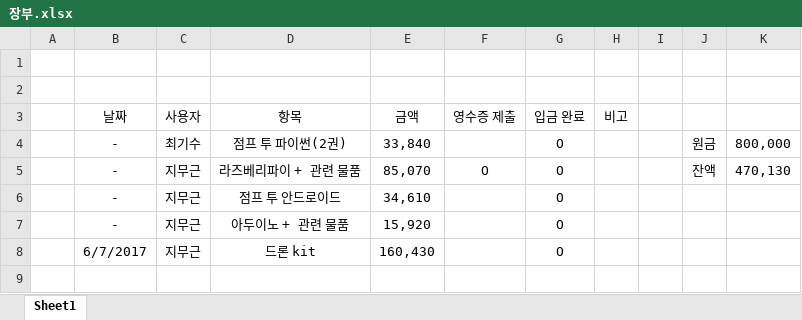
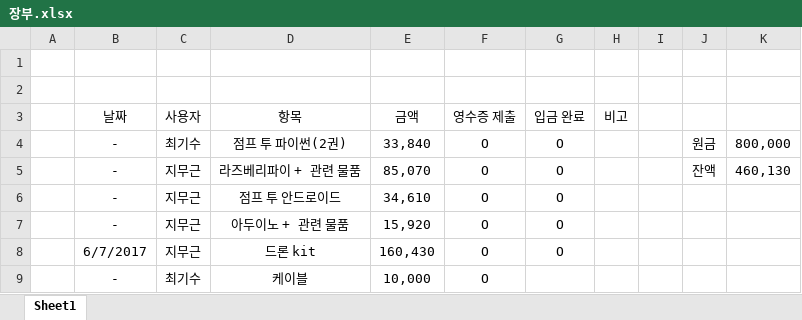
Before and after one commit to goofcode/MTDC, an Excel workbook: AlwaysOn/장부.xlsx, sheet Sheet1, drawn as a sheet; values as stored, in another font and other column widths than the file's, no borders; the diff names each change by its address in the sheet, - before the commit and + after, or states it on an @@ line.

```diff
--- a/AlwaysOn/장부.xlsx (sheet Sheet1)
+++ b/AlwaysOn/장부.xlsx (sheet Sheet1)
-F4 (영수증 제출): (empty)
+F4 (영수증 제출): O
-K5: 470,130
+K5: 460,130
-F6:F8 (영수증 제출): (empty)
+F6:F8 (영수증 제출): O
+row 9:  | - | 최기수 | 케이블 | 10,000 | O
```
Also changed, not shown: 1 other file.
